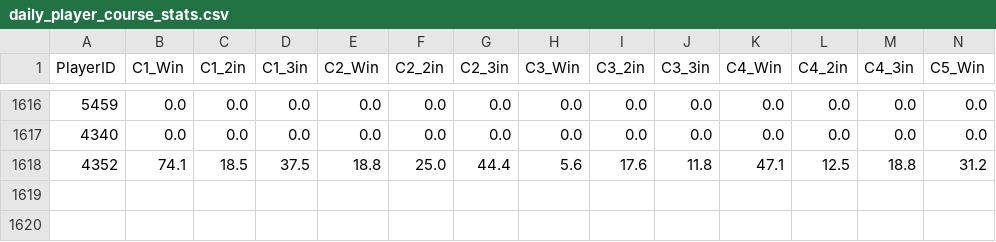
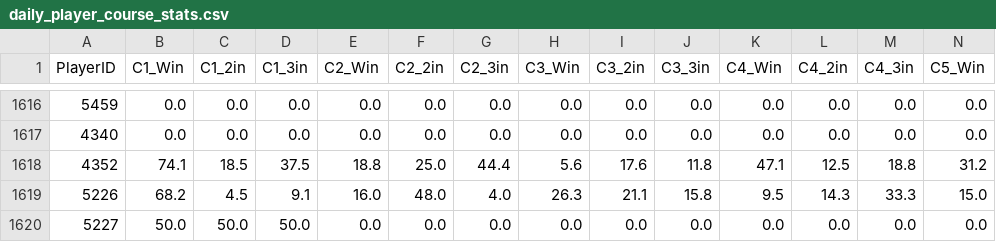
Before and after one commit to kids-masaru/Play, a CSV file: dashboard/public/daily_data/daily_player_course_stats.csv, drawn as a sheet; only a part is shown, gaps mark what is left out; rows hold the shown columns only; the diff names each change by its address in the sheet, - before the commit and + after, or states it on an @@ line.

```diff
--- a/dashboard/public/daily_data/daily_player_course_stats.csv
+++ b/dashboard/public/daily_data/daily_player_course_stats.csv
+row 1619: 5226 | 68.2 | 4.5 | 9.1 | 16.0 | 48.0 | 4.0 | 26.3 | 21.1 | 15.8 | 9.5 | 14.3 | 33.3 | 15.0
+row 1620: 5227 | 50.0 | 50.0 | 50.0 | 0.0 | 0.0 | 0.0 | 0.0 | 0.0 | 0.0 | 0.0 | 0.0 | 0.0 | 0.0
```
Also changed, not shown: daily_data/daily_reflections.csv, dashboard/public/daily_data/daily_reflections.csv, 2 other files.
